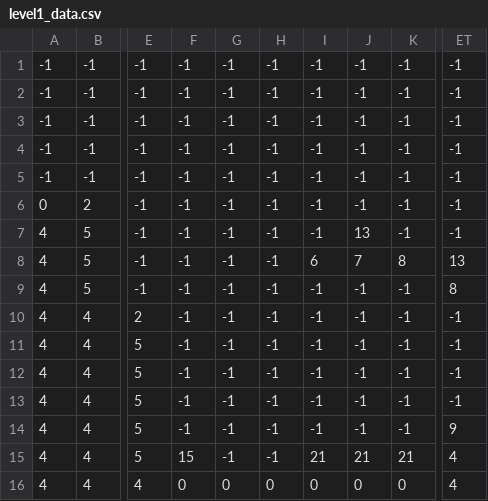
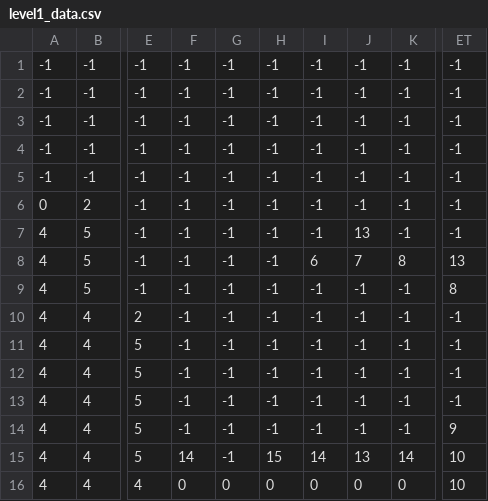
Before and after one commit to PhamQuocTrung2910/Platformer-Shooter, a CSV file: level1_data.csv, drawn as a sheet; only a part is shown, gaps mark what is left out; the diff names each change by its address in the sheet, - before the commit and + after, or states it on an @@ line.

```diff
--- a/level1_data.csv
+++ b/level1_data.csv
-F15: 15
+F15: 14
-H15: -1
+H15: 15
-I15: 21
+I15: 14
-J15: 21
+J15: 13
-K15: 21
+K15: 14
-ET15:ET16: 4
+ET15:ET16: 10
```
Also changed, not shown: level3_data.csv, 1 other file.
